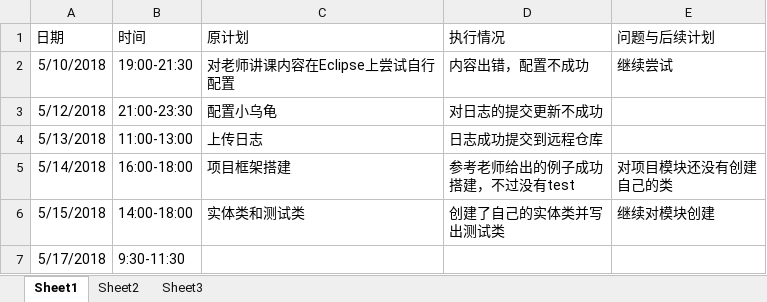
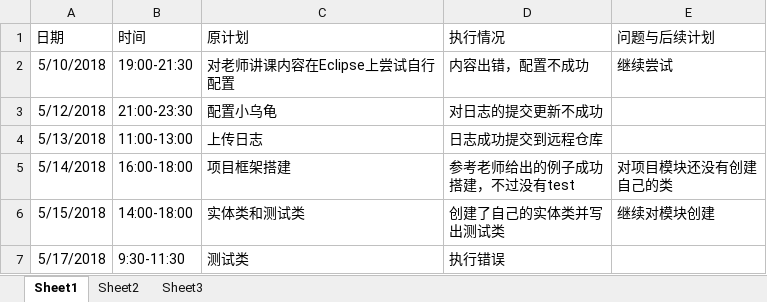
Before and after one commit to Modxue/express, an Excel workbook: doc/log/log_201608040203_huayongxiang.xlsx, sheet Sheet1, drawn as a sheet; values as stored, in another font and other column widths than the file's, no borders; the diff names each change by its address in the sheet, - before the commit and + after, or states it on an @@ line.

Commit message:
更新

```diff
--- a/doc/log/log_201608040203_huayongxiang.xlsx (sheet Sheet1)
+++ b/doc/log/log_201608040203_huayongxiang.xlsx (sheet Sheet1)
-C7 (原计划): (empty)
+C7 (原计划): 测试类
-D7 (执行情况): (empty)
+D7 (执行情况): 执行错误
```
